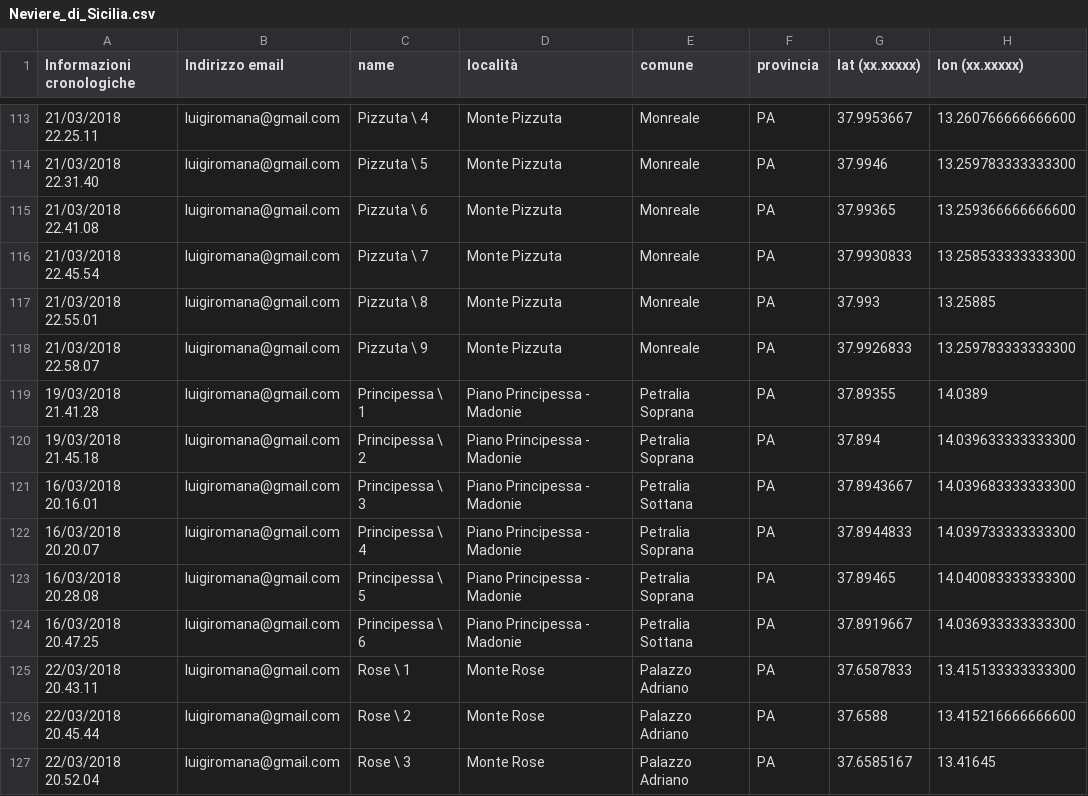
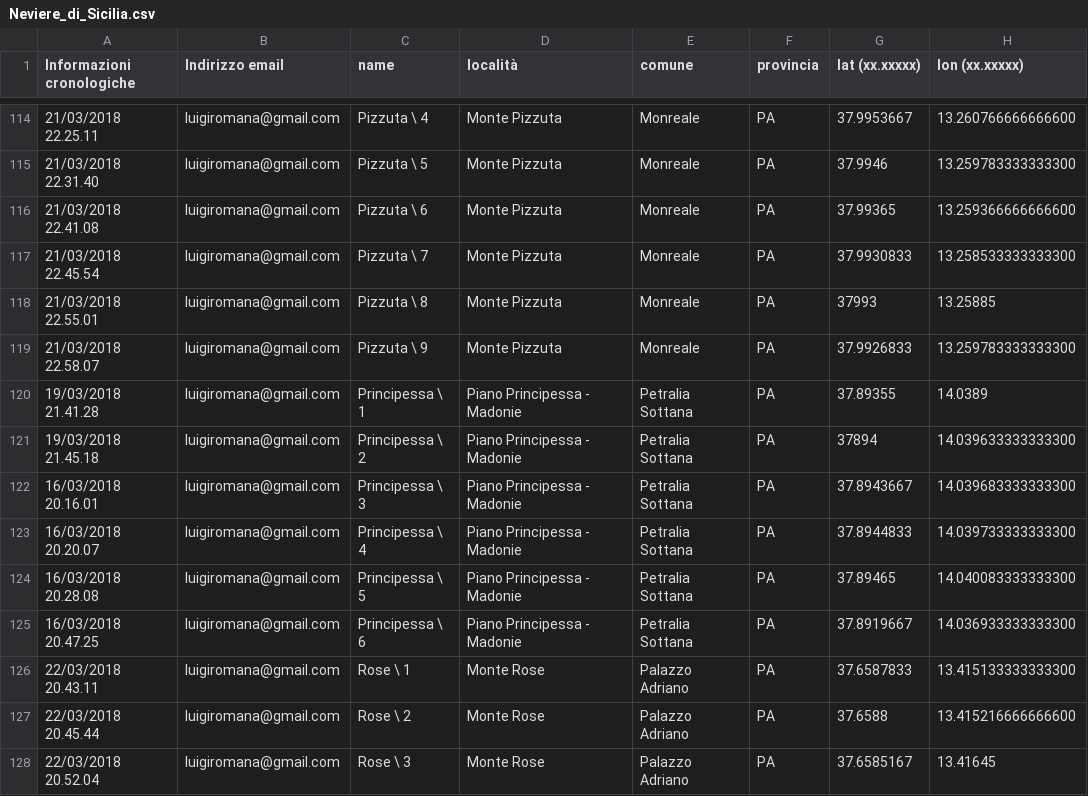
Before and after one commit to NeviereDiSicilia/nevieredisicilia.github.io, a CSV file: neviere/Neviere_di_Sicilia.csv, drawn as a sheet; only a part is shown, gaps mark what is left out; addresses are those after the commit; the diff covers the shown part only; the diff names each change by its address in the sheet, - before the commit and + after, or states it on an @@ line.

```diff
--- a/neviere/Neviere_di_Sicilia.csv
+++ b/neviere/Neviere_di_Sicilia.csv
-G118 (lat (xx.xxxxx)): 37.993
+G118 (lat (xx.xxxxx)): 37993
-E120:E121 (comune): Petralia Soprana
+E120:E121 (comune): Petralia Sottana
-G121 (lat (xx.xxxxx)): 37.894
+G121 (lat (xx.xxxxx)): 37894
-E123:E124 (comune): Petralia Soprana
+E123:E124 (comune): Petralia Sottana
```
Also changed, not shown: 1 added row, 1 removed row and 63 edited cells elsewhere in this file.
